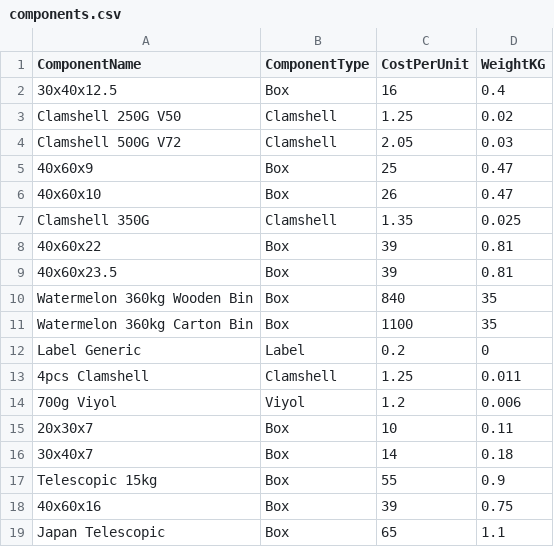
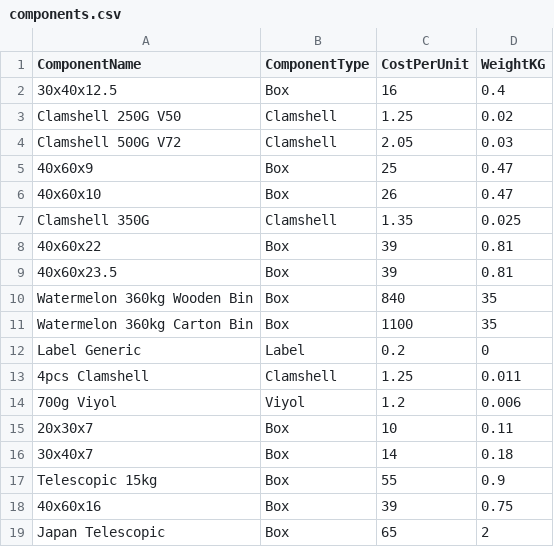
Before and after one commit to akinsoyleyen/cogs_calculator, a CSV file: components.csv, drawn as a sheet.

```diff
--- a/components.csv
+++ b/components.csv
@@ -18,2 +18,2 @@ Telescopic 15kg,Box,55,0.9
 40x60x16,Box,39,0.75
-Japan Telescopic,Box,65,1.1
+Japan Telescopic,Box,65,2
```
Also changed, not shown: 1 other file.
